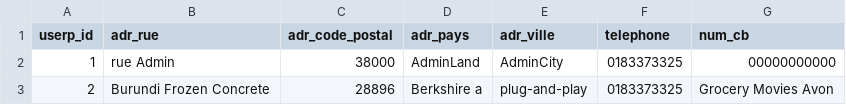
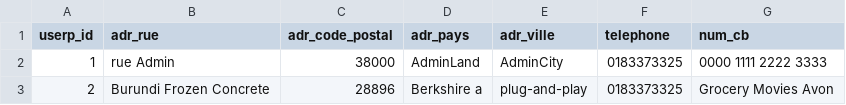
Before and after one commit to feykro/dranse, a CSV file: src/main/resources/config/liquibase/fake-data/utilisateur.csv, drawn as a sheet.

Commit message:
upgrade admin data

```diff
--- a/src/main/resources/config/liquibase/fake-data/utilisateur.csv
+++ b/src/main/resources/config/liquibase/fake-data/utilisateur.csv
@@ -1,3 +1,3 @@
 userp_id;adr_rue;adr_code_postal;adr_pays;adr_ville;telephone;num_cb
-1;rue Admin;38000;AdminLand;AdminCity;0183373325;00000000000
+1;rue Admin;38000;AdminLand;AdminCity;0183373325;"0000 1111 2222 3333"
 2;Burundi Frozen Concrete;28896;Berkshire a;plug-and-play;0183373325;Grocery Movies Avon
```
